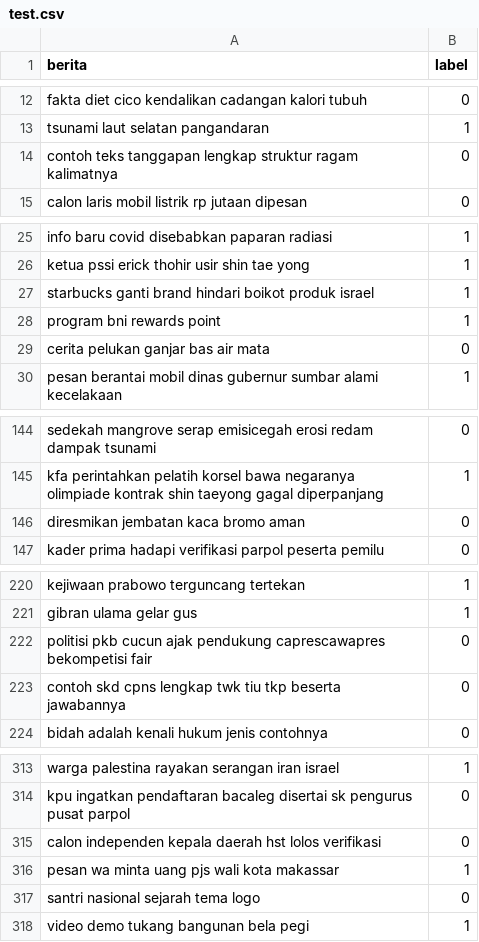
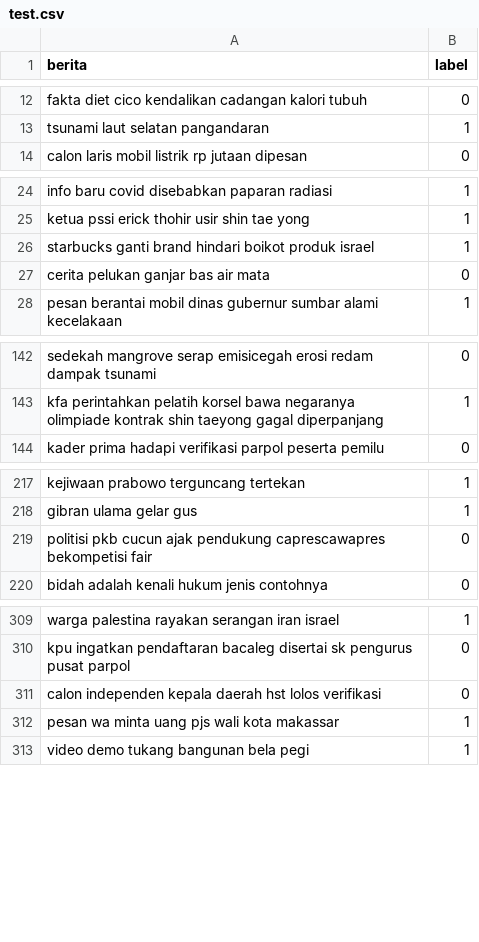
Before and after one commit to Scremed/PEFT-IndoBERT, a CSV file: datasets/test.csv, drawn as a sheet; only a part is shown, gaps mark what is left out; the diff covers the shown part only; the diff names each change by its address in the sheet, - before the commit and + after, or states it on an @@ line.

```diff
--- a/datasets/test.csv
+++ b/datasets/test.csv
-row 14: contoh teks tanggapan lengkap struktur ragam kalimatnya | 0
-row 28: program bni rewards point | 1
-row 146: diresmikan jembatan kaca bromo aman | 0
-row 223: contoh skd cpns lengkap twk tiu tkp beserta jawabannya | 0
-row 317: santri nasional sejarah tema logo | 0
```
Also changed, not shown: 20 removed rows elsewhere in this file, datasets/train.csv, datasets/val.csv, 32 other files.
